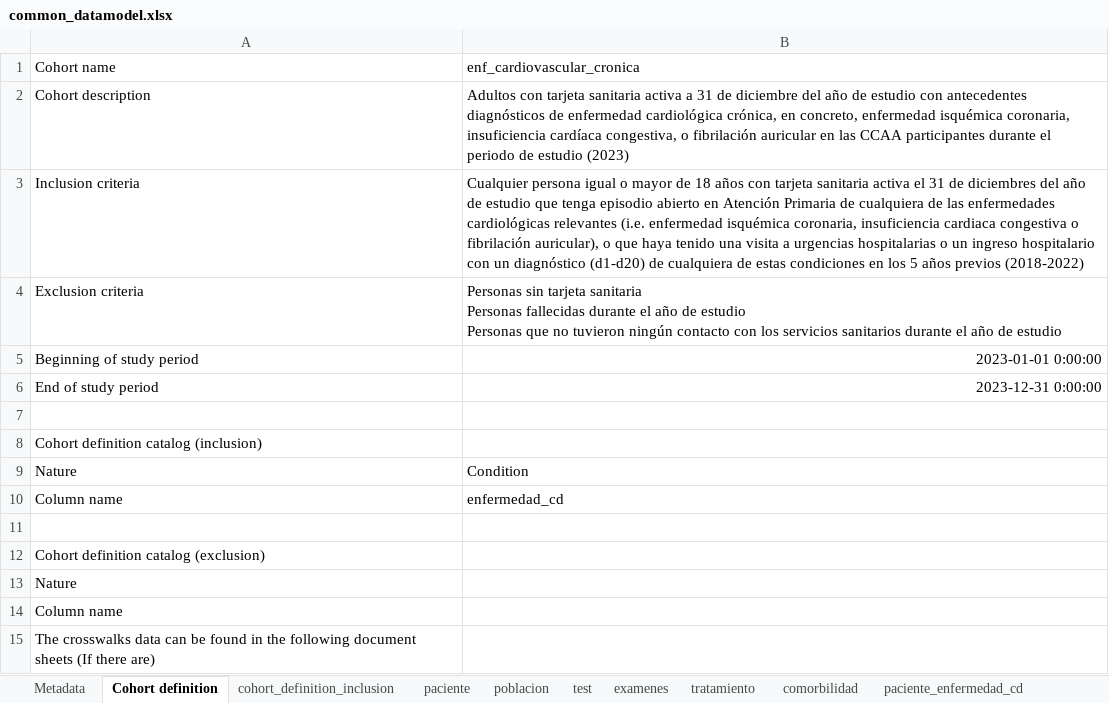
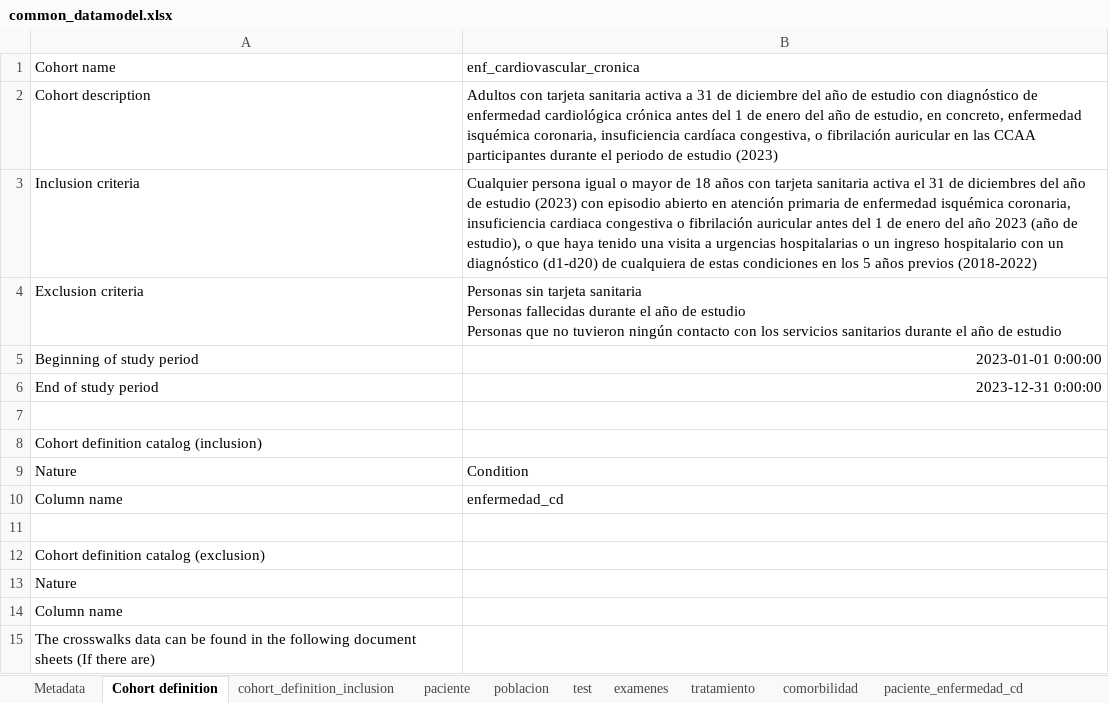
Before and after one commit to cienciadedatosysalud/atlas-cardio, an Excel workbook: docs/CDM/common_datamodel.xlsx, sheet Cohort definition, drawn as a sheet; values as stored, in another font and other column widths than the file's, no borders; the diff names each change by its address in the sheet, - before the commit and + after, or states it on an @@ line.

Commit message:
Minor updates in metadata and cohort definition
Updated common data model to v.0.0.3 introducing minor changes in the metadata (authors, keywords, and description), and clarifying cohort description and inclusion criteria in the cohort definition

```diff
--- a/docs/CDM/common_datamodel.xlsx (sheet Cohort definition)
+++ b/docs/CDM/common_datamodel.xlsx (sheet Cohort definition)
-B2 (enf_cardiovascular_cronica): …estudio con antecedentes diagnósticos de enfermedad cardiológica crónica, en concreto,…
+B2 (enf_cardiovascular_cronica): …estudio con diagnóstico de enfermedad cardiológica crónica antes del 1 de enero del año de estudio, en concreto,…
-B3 (enf_cardiovascular_cronica): …de estudio que tenga episodio abierto en Atención Primaria de cualquiera de las enfermedades cardiológicas relevantes (i.e. enfermedad isquémica coronaria, insuficiencia cardiaca congestiva o fibrilación auricular), o que…
+B3 (enf_cardiovascular_cronica): …de estudio (2023) con episodio abierto en atención primaria de enfermedad isquémica coronaria, insuficiencia cardiaca congestiva o fibrilación auricular antes del 1 de enero del año 2023 (año de estudio), o que…
```
Also changed, not shown: sheet Metadata, 1 other file.
